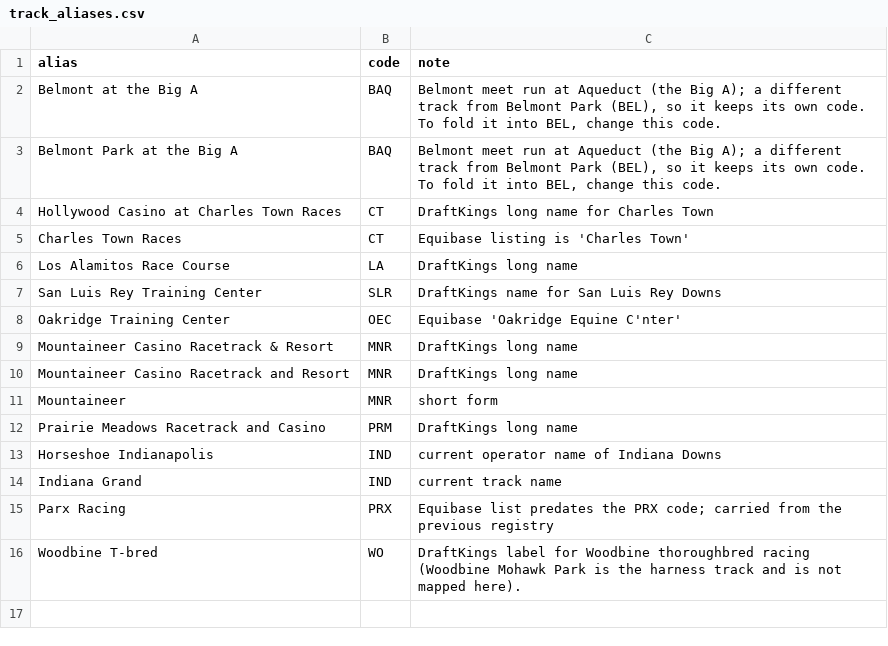
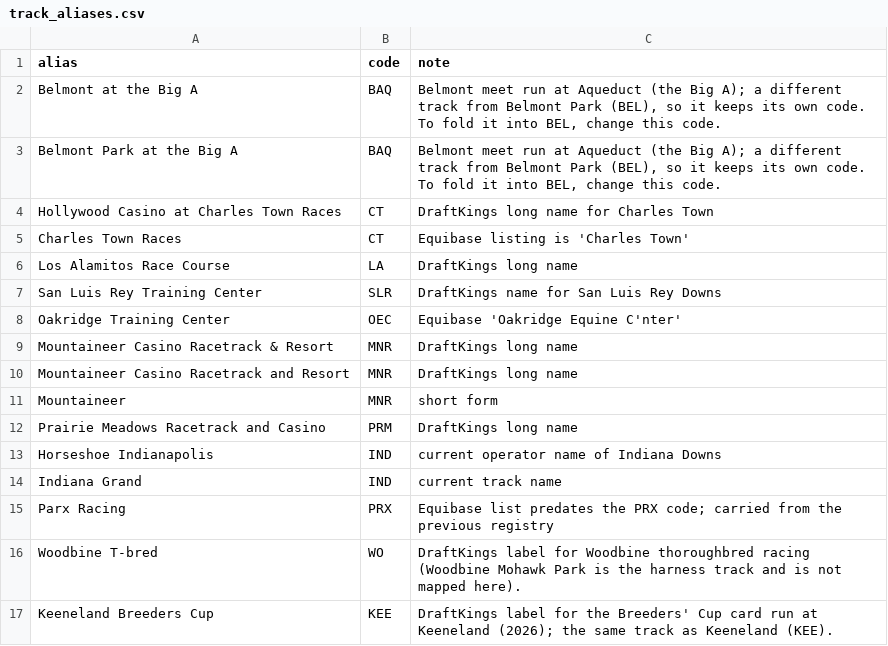
Before and after one commit to devintyler-systems/DerbyEdge, a CSV file: data/reference/track_aliases.csv, drawn as a sheet; the diff names each change by its address in the sheet, - before the commit and + after, or states it on an @@ line.

```diff
--- a/data/reference/track_aliases.csv
+++ b/data/reference/track_aliases.csv
+row 17: Keeneland Breeders Cup | KEE | DraftKings label for the Breeders' Cup card run at Keeneland (2026); the same track as Keeneland (KEE).
```
Also changed, not shown: 2 other files.
